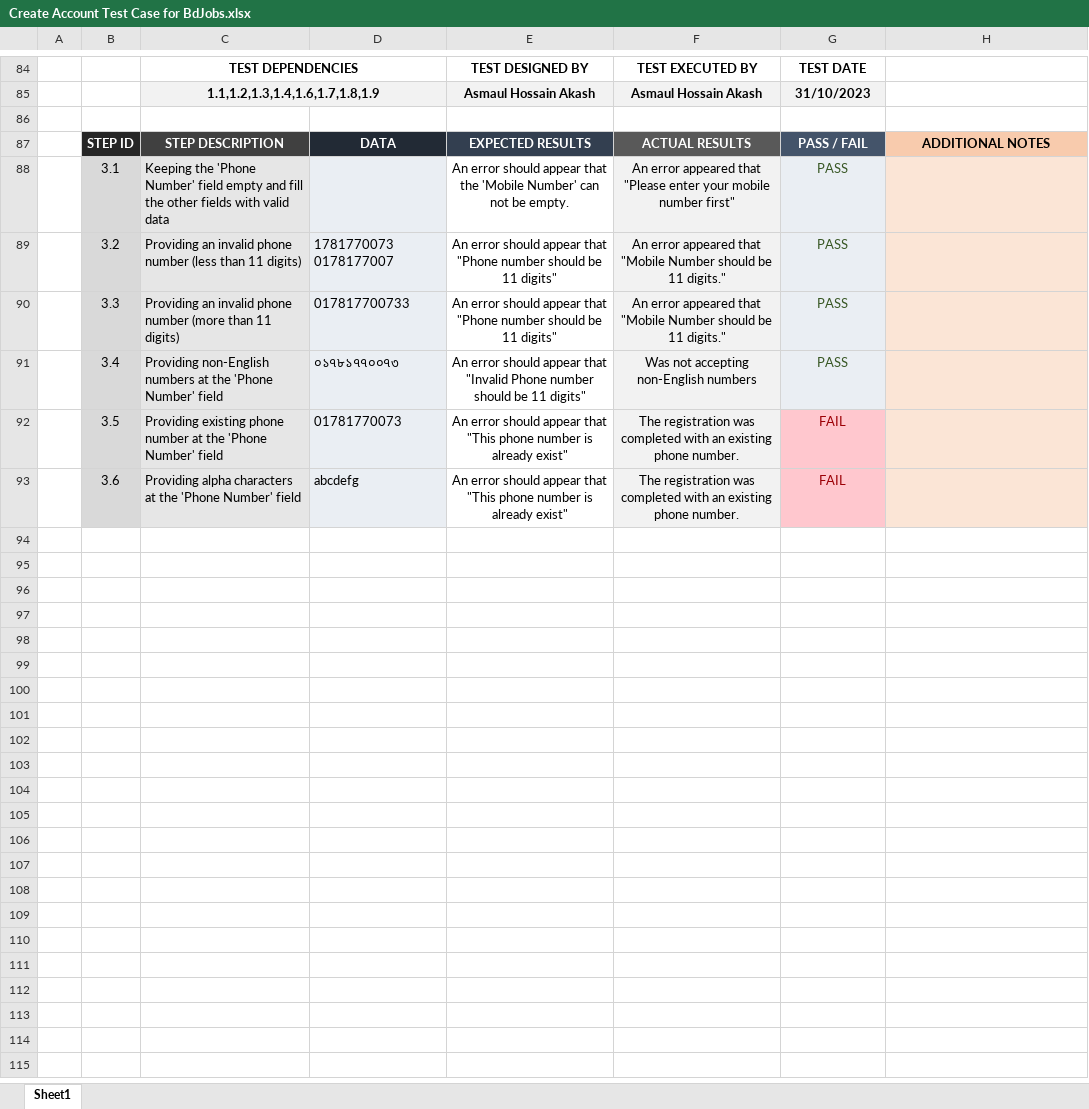
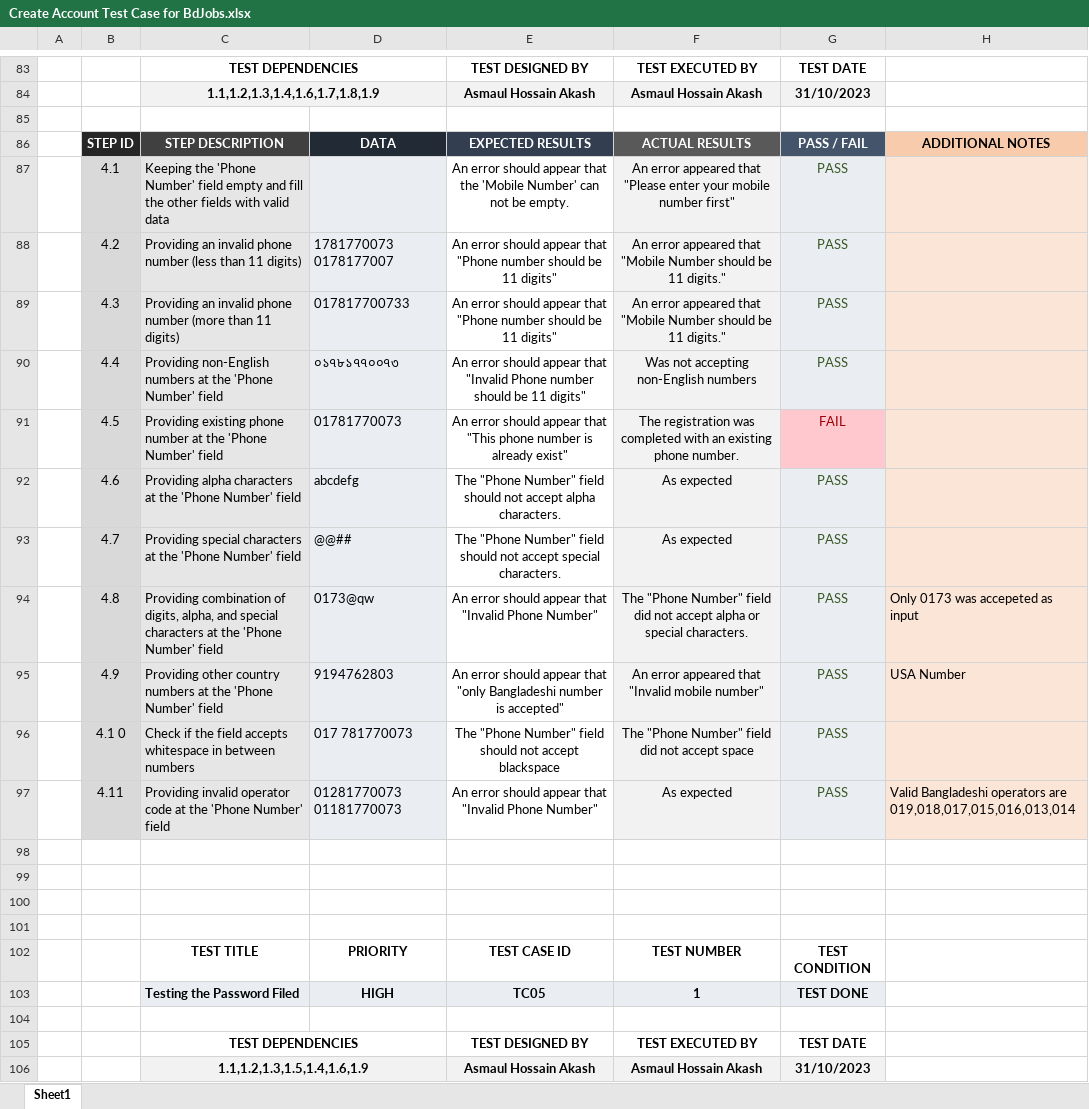
Before and after one commit to akashasmaul/Software-Quality-Assurance---Works, an Excel workbook: Test Case 1 - BdJobs/Create Account Test Case for BdJobs.xlsx, sheet Sheet1, drawn as a sheet; only a part is shown, gaps mark what is left out; values as stored, in another font and other column widths than the file's, no borders; conditional formats not drawn; addresses are those after the commit; the diff covers the shown part only; the diff names each change by its address in the sheet, - before the commit and + after, or states it on an @@ line.

Commit message:
Assignment 1 - Test Case for Creating Account on BDJobs

```diff
--- a/Test Case 1 - BdJobs/Create Account Test Case for BdJobs.xlsx (sheet Sheet1)
+++ b/Test Case 1 - BdJobs/Create Account Test Case for BdJobs.xlsx (sheet Sheet1)
-B87: 3.1
+B87: 4.1
-B88: 3.2
+B88: 4.2
-B89: 3.3
+B89: 4.3
-B90: 3.4
+B90: 4.4
-B91: 3.5
+B91: 4.5
+row 92:  | 4.6 | Providing alpha characters at the 'Phone Number' field | abcdefg | The "Phone Number" field should not accept alpha characters. | As expected | PASS
+row 93:  | 4.7 | Providing special characters at the 'Phone Number' field | @@## | The "Phone Number" field should not accept special characters. | As expected | PASS
+row 94:  | 4.8 | Providing combination of digits, alpha, and special characters at the 'Phone Number' field | 0173@qw | An error should appear that "Invalid Phone Number" | The "Phone Number" field did not accept alpha or special characters. | PASS | Only 0173 was accepeted as input
+row 95:  | 4.9 | Providing other country numbers at the 'Phone Number' field | 9194762803 | An error should appear that "only Bangladeshi number is accepted" | An error appeared that "Invalid mobile number" | PASS | USA Number
+row 96:  | 4.1 0 | Check if the field accepts whitespace in between numbers | 017 781770073 | The "Phone Number" field should not accept blackspace | The "Phone Number" field did not accept space | PASS
+row 97:  | 4.11 | Providing invalid operator code at the 'Phone Number' field | 01281770073 01181770073 | An error should appear that "Invalid Phone Number" | As expected | PASS | Valid Bangladeshi operators are 019,018,017,015,016,013,014
-row 98:  | 3.6 | Providing alpha characters at the 'Phone Number' field | abcdefg | An error should appear that "This phone number is already exist" | The registration was completed with an existing phone number. | FAIL
+row 98: (empty)
-B98 fill: #D9D9D9
+B98 fill: none
-C98 fill: #E6E6E6
+C98 fill: none
-D98 fill: #EAEEF3
+D98 fill: none
-F98 fill: #F2F2F2
+F98 fill: none
-G98 fill: #FFC7CE
+G98 fill: none
-H98 fill: #FBE5D6
+H98 fill: none
+row 99: (empty)
+row 100: (empty)
+row 101: (empty)
+row 102:  |  | TEST TITLE | PRIORITY | TEST CASE ID | TEST NUMBER | TEST CONDITION
+row 103:  |  | Testing the Password Filed | HIGH | TC05 | 1 | TEST DONE
+row 104: (empty)
+row 105:  |  | TEST DEPENDENCIES |  | TEST DESIGNED BY | TEST EXECUTED BY | TEST DATE
+row 106:  |  | 1.1,1.2,1.3,1.5,1.4,1.6,1.9 |  | Asmaul Hossain Akash | Asmaul Hossain Akash | 31/10/2023
```
Also changed, not shown: 12 added rows, 1 removed row and cell formats elsewhere in this sheet.
